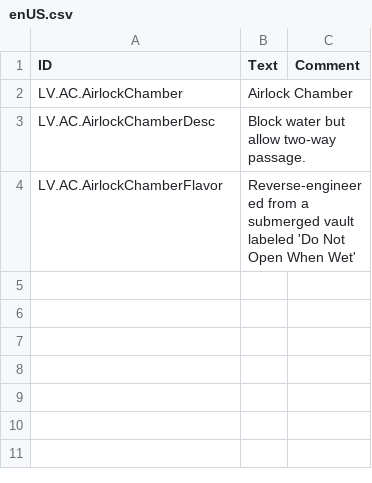
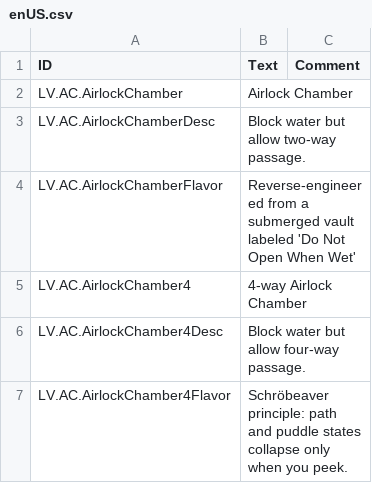
Before and after one commit to datvm/TimberbornMods, a CSV file: AirlockChamber/Localizations/enUS.csv, drawn as a sheet; the diff names each change by its address in the sheet, - before the commit and + after, or states it on an @@ line.

```diff
--- a/AirlockChamber/Localizations/enUS.csv
+++ b/AirlockChamber/Localizations/enUS.csv
+row 5: LV.AC.AirlockChamber4 | 4-way Airlock Chamber
+row 6: LV.AC.AirlockChamber4Desc | Block water but allow four-way passage.
+row 7: LV.AC.AirlockChamber4Flavor | Schröbeaver principle: path and puddle states collapse only when you peek.
```
Also changed, not shown: 33 other files.
